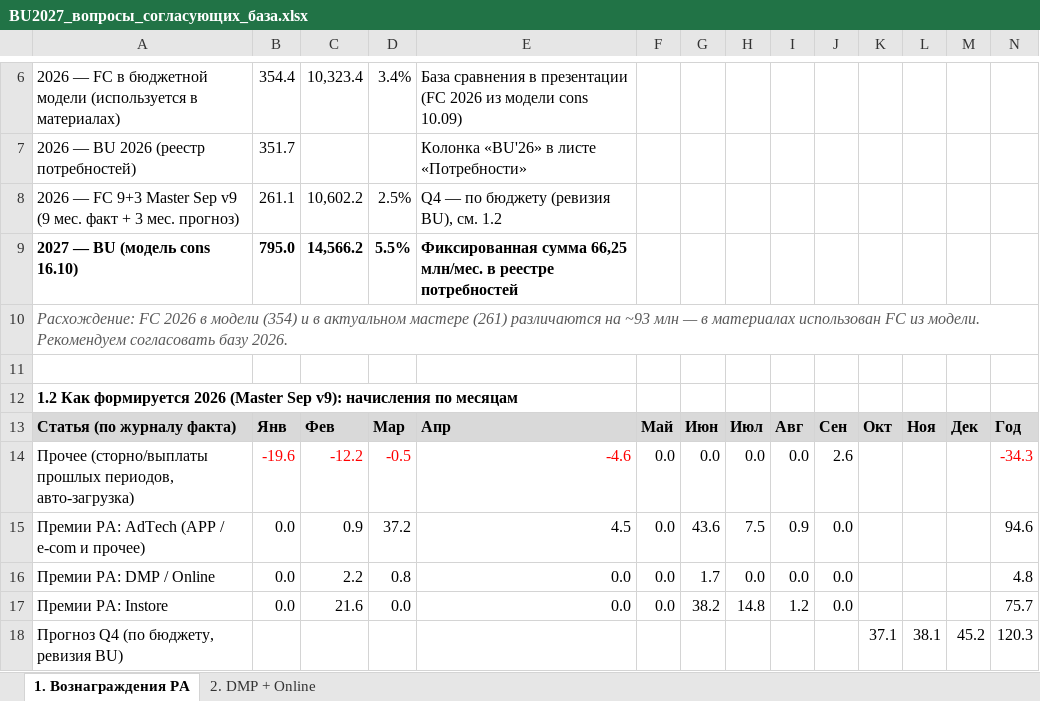
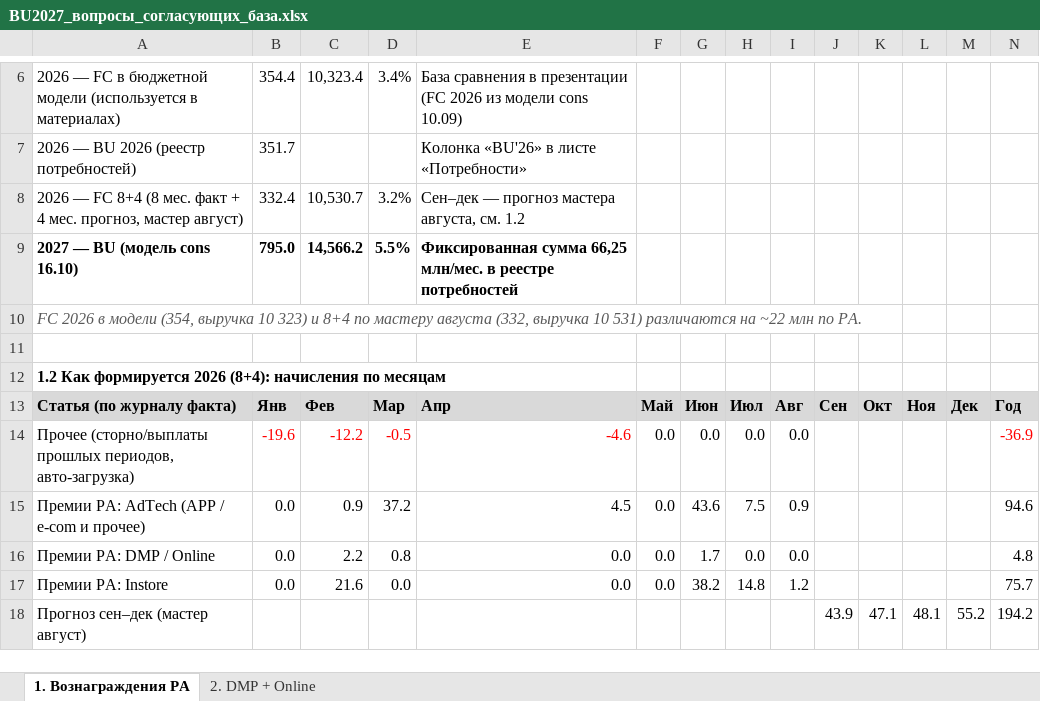
Before and after one commit to DenisMagnit/1, an Excel workbook: BU2027_вопросы_согласующих_база.xlsx, sheet 1. Вознаграждения РА, drawn as a sheet; only a part is shown, gaps mark what is left out; values as stored, in another font and other column widths than the file's, no borders; removed rows and columns are numbered as before the commit, all else as after; the diff covers the shown part only; the diff names each change by its address in the sheet, - before the commit and + after, or states it on an @@ line.

```diff
--- a/BU2027_вопросы_согласующих_база.xlsx (sheet 1. Вознаграждения РА)
+++ b/BU2027_вопросы_согласующих_база.xlsx (sheet 1. Вознаграждения РА)
-row 8: 2026 — FC 9+3 Master Sep v9 (9 мес. факт + 3 мес. прогноз) | 261.1 | 10,602.2 | 2.5% | Q4 — по бюджету (ревизия BU), см. 1.2
+row 8: 2026 — FC 8+4 (8 мес. факт + 4 мес. прогноз, мастер август) | 332.4 | 10,530.7 | 3.2% | Сен–дек — прогноз мастера августа, см. 1.2
-A10: Расхождение: FC 2026 в модели (354) и в актуальном мастере (261) различаются на ~93 млн — в материалах использован FC из модели. Рекомендуем согласовать базу 2026.
+A10: FC 2026 в модели (354, выручка 10 323) и 8+4 по мастеру августа (332, выручка 10 531) различаются на ~22 млн по РА.
-A12: …формируется 2026 (Master Sep v9): начисления по…
+A12: …формируется 2026 (8+4): начисления по…
-J14: 2.6
+J14: (empty)
-N14: -34.3
+N14: -36.9
-J15:J17: 0.0
+J15:J17: (empty)
-row 18: Прогноз Q4 (по бюджету, ревизия BU) |  |  |  |  |  |  |  |  |  | 37.1 | 38.1 | 45.2 | 120.3
+row 18: Прогноз сен–дек (мастер август) |  |  |  |  |  |  |  |  | 43.9 | 47.1 | 48.1 | 55.2 | 194.2
```
Also changed, not shown: 2 added rows, 2 removed rows and 24 edited cells elsewhere in this sheet, sheet 2. DMP + Online, formulas that keep their value.
